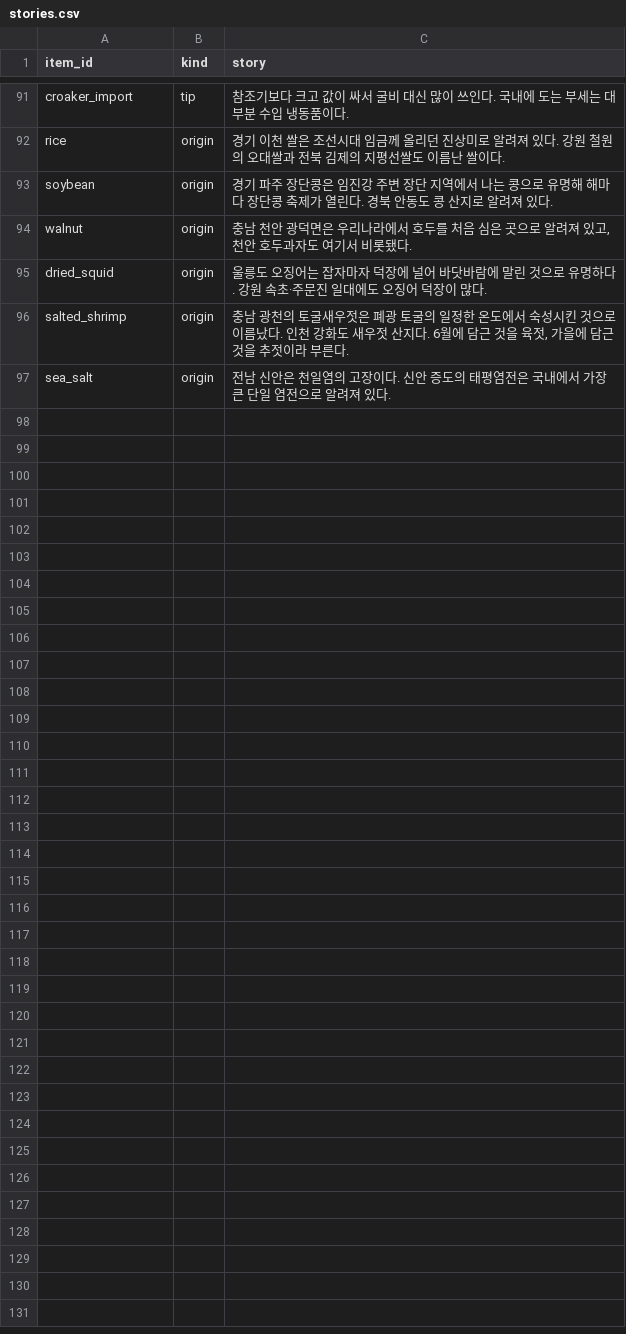
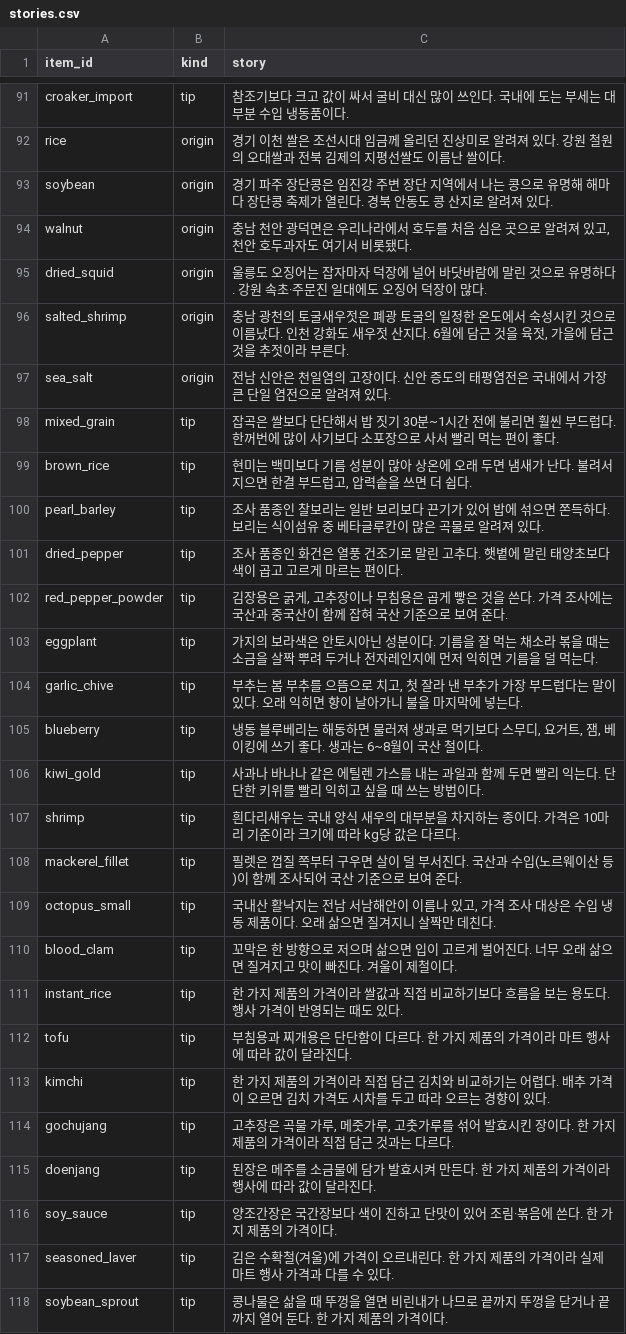
Before and after one commit to leejimin330/seasonal-market, a CSV file: data/stories.csv, drawn as a sheet; only a part is shown, gaps mark what is left out.

```diff
--- a/data/stories.csv
+++ b/data/stories.csv
@@ -97 +97,22 @@ salted_shrimp|origin|충남 광천의 토굴새우젓은 폐광 토굴의 일정
 sea_salt|origin|전남 신안은 천일염의 고장이다. 신안 증도의 태평염전은 국내에서 가장 큰 단일 염전으로 알려져 있다.
+mixed_grain|tip|잡곡은 쌀보다 단단해서 밥 짓기 30분~1시간 전에 불리면 훨씬 부드럽다. 한꺼번에 많이 사기보다 소포장으로 사서 빨리 먹는 편이 좋다.
+brown_rice|tip|현미는 백미보다 기름 성분이 많아 상온에 오래 두면 냄새가 난다. 불려서 지으면 한결 부드럽고, 압력솥을 쓰면 더 쉽다.
+pearl_barley|tip|조사 품종인 찰보리는 일반 보리보다 끈기가 있어 밥에 섞으면 쫀득하다. 보리는 식이섬유 중 베타글루칸이 많은 곡물로 알려져 있다.
+dried_pepper|tip|조사 품종인 화건은 열풍 건조기로 말린 고추다. 햇볕에 말린 태양초보다 색이 곱고 고르게 마르는 편이다.
+red_pepper_powder|tip|김장용은 굵게, 고추장이나 무침용은 곱게 빻은 것을 쓴다. 가격 조사에는 국산과 중국산이 함께 잡혀 국산 기준으로 보여 준다.
+eggplant|tip|가지의 보라색은 안토시아닌 성분이다. 기름을 잘 먹는 채소라 볶을 때는 소금을 살짝 뿌려 두거나 전자레인지에 먼저 익히면 기름을 덜 먹는다.
+garlic_chive|tip|부추는 봄 부추를 으뜸으로 치고, 첫 잘라 낸 부추가 가장 부드럽다는 말이 있다. 오래 익히면 향이 날아가니 불을 마지막에 넣는다.
+blueberry|tip|냉동 블루베리는 해동하면 물러져 생과로 먹기보다 스무디, 요거트, 잼, 베이킹에 쓰기 좋다. 생과는 6~8월이 국산 철이다.
+kiwi_gold|tip|사과나 바나나 같은 에틸렌 가스를 내는 과일과 함께 두면 빨리 익는다. 단단한 키위를 빨리 익히고 싶을 때 쓰는 방법이다.
+shrimp|tip|흰다리새우는 국내 양식 새우의 대부분을 차지하는 종이다. 가격은 10마리 기준이라 크기에 따라 kg당 값은 다르다.
+mackerel_fillet|tip|필렛은 껍질 쪽부터 구우면 살이 덜 부서진다. 국산과 수입(노르웨이산 등)이 함께 조사되어 국산 기준으로 보여 준다.
+octopus_small|tip|국내산 활낙지는 전남 서남해안이 이름나 있고, 가격 조사 대상은 수입 냉동 제품이다. 오래 삶으면 질겨지니 살짝만 데친다.
+blood_clam|tip|꼬막은 한 방향으로 저으며 삶으면 입이 고르게 벌어진다. 너무 오래 삶으면 질겨지고 맛이 빠진다. 겨울이 제철이다.
+instant_rice|tip|한 가지 제품의 가격이라 쌀값과 직접 비교하기보다 흐름을 보는 용도다. 행사 가격이 반영되는 때도 있다.
+tofu|tip|부침용과 찌개용은 단단함이 다르다. 한 가지 제품의 가격이라 마트 행사에 따라 값이 달라진다.
+kimchi|tip|한 가지 제품의 가격이라 직접 담근 김치와 비교하기는 어렵다. 배추 가격이 오르면 김치 가격도 시차를 두고 따라 오르는 경향이 있다.
+gochujang|tip|고추장은 곡물 가루, 메줏가루, 고춧가루를 섞어 발효시킨 장이다. 한 가지 제품의 가격이라 직접 담근 것과는 다르다.
+doenjang|tip|된장은 메주를 소금물에 담가 발효시켜 만든다. 한 가지 제품의 가격이라 행사에 따라 값이 달라진다.
+soy_sauce|tip|양조간장은 국간장보다 색이 진하고 단맛이 있어 조림·볶음에 쓴다. 한 가지 제품의 가격이다.
+seasoned_laver|tip|김은 수확철(겨울)에 가격이 오르내린다. 한 가지 제품의 가격이라 실제 마트 행사 가격과 다를 수 있다.
+soybean_sprout|tip|콩나물은 삶을 때 뚜껑을 열면 비린내가 나므로 끝까지 뚜껑을 닫거나 끝까지 열어 둔다. 한 가지 제품의 가격이다.
```
Also changed, not shown: data/descriptions.csv, data/items.csv, 4 other files.
